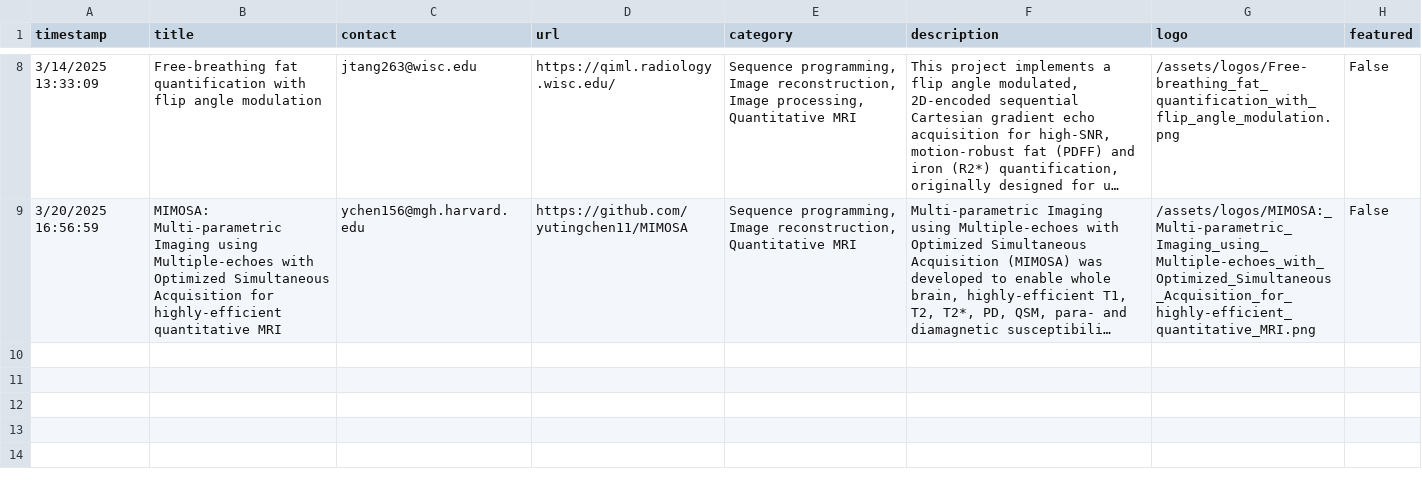
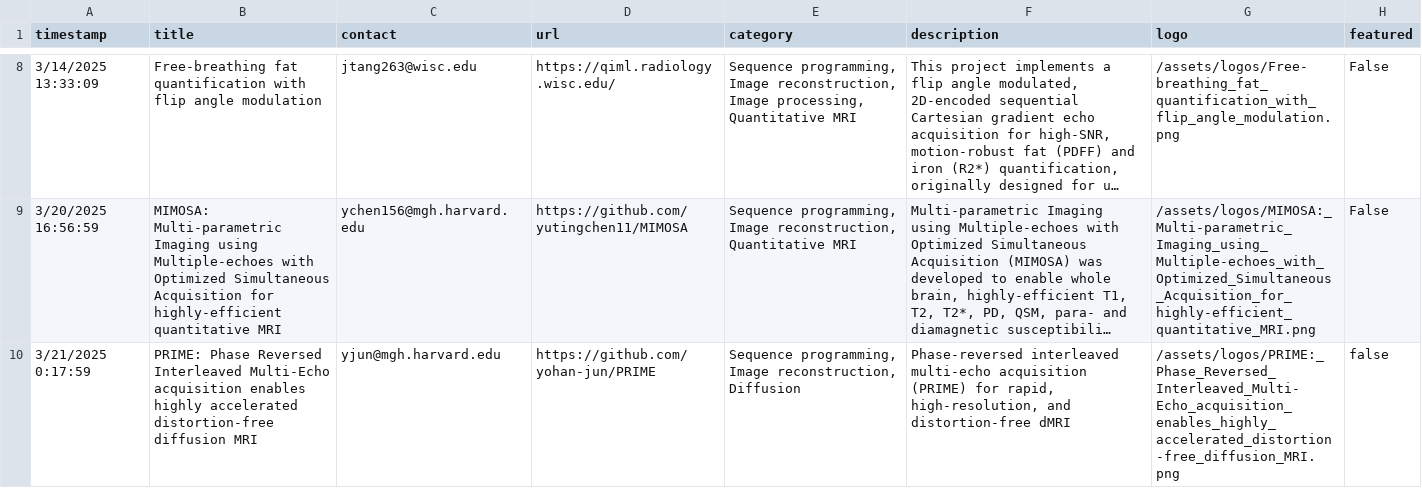
Before and after one commit to HarmonizedMRI/HarmonizedMRI.github.io, a CSV file: _data/projects.csv, drawn as a sheet; only a part is shown, gaps mark what is left out; long unchanged cells end in …; the diff names each change by its address in the sheet, - before the commit and + after, or states it on an @@ line.

Commit message:
Update projects.csv and logos

```diff
--- a/_data/projects.csv
+++ b/_data/projects.csv
+row 10: 3/21/2025 0:17:59 | PRIME: Phase Reversed Interleaved Multi-Echo acquisition enables highly accelerated distortion-free diffusion MRI | yjun@mgh.harvard.edu | https://github.com/yohan-jun/PRIME | Sequence programming, Image reconstruction, Diffusion | Phase-reversed interleaved multi-echo acquisition (PRIME) for rapid, high-resolution, and distortion-free dMRI | /assets/logos/PRIME:_Phase_Reversed_Interleaved_Multi-Echo_acquisition_enables_highly_accelerated_distortion-free_diffusion_MRI.png | false
```
Also changed, not shown: 1 other file.
